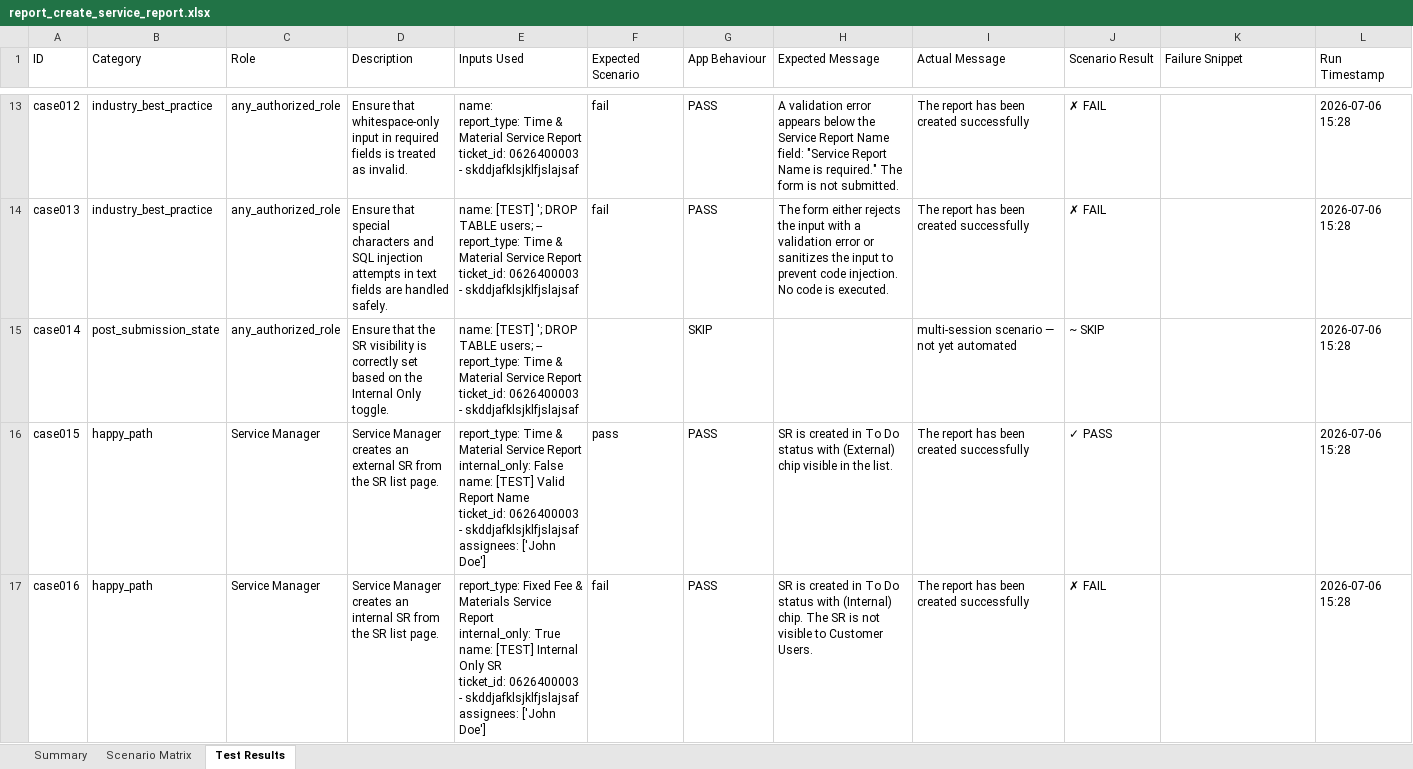
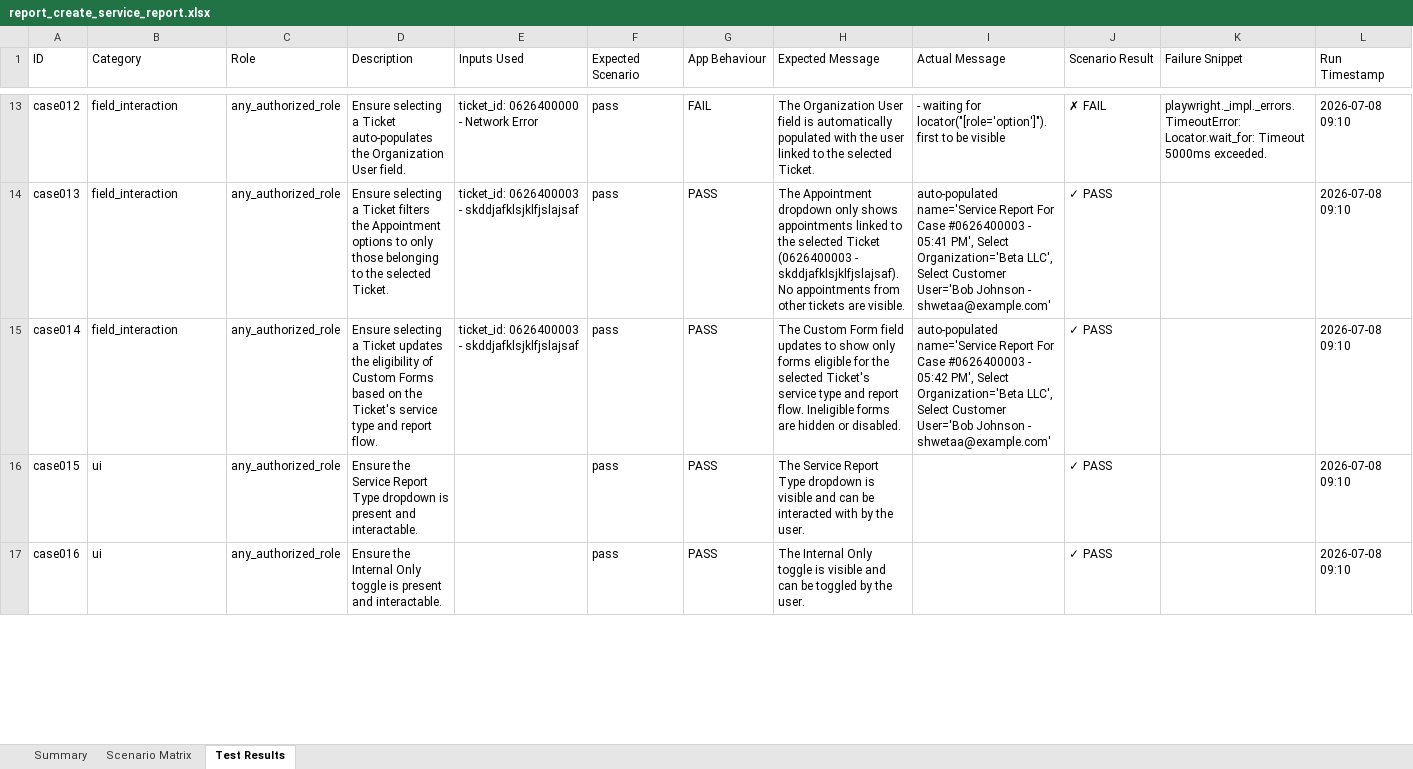
Before and after one commit to trainee1-ithena/testing-automation, an Excel workbook: report_create_service_report.xlsx, sheet Test Results, drawn as a sheet; only a part is shown, gaps mark what is left out; values as stored, in another font and other column widths than the file's, no cell formats; ↵ is a line break in a cell; the diff covers the shown part only; the diff names each change by its address in the sheet, - before the commit and + after, or states it on an @@ line.

Commit message:
feat: fixed most issues in report

```diff
--- a/report_create_service_report.xlsx (sheet Test Results)
+++ b/report_create_service_report.xlsx (sheet Test Results)
-B13:B14 (Category): industry_best_practice
+B13:B14 (Category): field_interaction
-D13 (Description): Ensure that whitespace-only input in required fields is treated as invalid.
+D13 (Description): Ensure selecting a Ticket auto-populates the Organization User field.
-E13 (Inputs Used): name: ↵ report_type: Time & Material Service Report ↵ ticket_id: 0626400003 - skddjafklsjklfjslajsaf
+E13 (Inputs Used): ticket_id: 0626400000 - Network Error
-F13:F14 (Expected Scenario): fail
+F13:F14 (Expected Scenario): pass
-G13 (App Behaviour): PASS
+G13 (App Behaviour): FAIL
-H13 (Expected Message): A validation error appears below the Service Report Name field: "Service Report Name is required." The form is not submitted.
+H13 (Expected Message): The Organization User field is automatically populated with the user linked to the selected Ticket.
-I13 (Actual Message): The report has been created successfully
+I13 (Actual Message): - waiting for locator("[role='option']").first to be visible
-K13 (Failure Snippet): (empty)
+K13 (Failure Snippet): playwright._impl._errors.TimeoutError: Locator.wait_for: Timeout 5000ms exceeded.
-L13:L17 (Run Timestamp): 2026-07-06 15:28
+L13:L17 (Run Timestamp): 2026-07-08 09:10
-D14 (Description): Ensure that special characters and SQL injection attempts in text fields are handled safely.
+D14 (Description): Ensure selecting a Ticket filters the Appointment options to only those belonging to the selected Ticket.
-E14:E15 (Inputs Used): name: [TEST] '; DROP TABLE users; -- ↵ report_type: Time & Material Service Report ↵ ticket_id: 0626400003…
+E14:E15 (Inputs Used): ticket_id: 0626400003…
-H14 (Expected Message): The form either rejects the input with a validation error or sanitizes the input to prevent code injection. No code is executed.
+H14 (Expected Message): The Appointment dropdown only shows appointments linked to the selected Ticket (0626400003 - skddjafklsjklfjslajsaf). No appointments from other tickets are visible.
-I14 (Actual Message): The report has been created successfully
+I14 (Actual Message): auto-populated name='Service Report For Case #0626400003 - 05:41 PM', Select Organization='Beta LLC', Select Customer User='Bob Johnson - shwetaa@example.com'
-J14 (Scenario Result): ✗ FAIL
+J14 (Scenario Result): ✓ PASS
-B15 (Category): post_submission_state
+B15 (Category): field_interaction
-D15 (Description): Ensure that the SR visibility is correctly set based on the Internal Only toggle.
+D15 (Description): Ensure selecting a Ticket updates the eligibility of Custom Forms based on the Ticket's service type and report flow.
-F15 (Expected Scenario): (empty)
+F15 (Expected Scenario): pass
-G15 (App Behaviour): SKIP
+G15 (App Behaviour): PASS
-H15 (Expected Message): (empty)
+H15 (Expected Message): The Custom Form field updates to show only forms eligible for the selected Ticket's service type and report flow. Ineligible forms are hidden or disabled.
-I15 (Actual Message): multi-session scenario — not yet automated
+I15 (Actual Message): auto-populated name='Service Report For Case #0626400003 - 05:42 PM', Select Organization='Beta LLC', Select Customer User='Bob Johnson - shwetaa@example.com'
-J15 (Scenario Result): ~ SKIP
+J15 (Scenario Result): ✓ PASS
-B16:B17 (Category): happy_path
+B16:B17 (Category): ui
-C16:C17 (Role): Service Manager
+C16:C17 (Role): any_authorized_role
-D16 (Description): Service Manager creates an external SR from the SR list page.
+D16 (Description): Ensure the Service Report Type dropdown is present and interactable.
-E16 (Inputs Used): report_type: Time & Material Service Report ↵ internal_only: False ↵ name: [TEST] Valid Report Name ↵ ticket_id: 0626400003 - skddjafklsjklfjslajsaf ↵ assignees: ['John Doe']
+E16 (Inputs Used): (empty)
-H16 (Expected Message): SR is created in To Do status with (External) chip visible in the list.
+H16 (Expected Message): The Service Report Type dropdown is visible and can be interacted with by the user.
-I16:I17 (Actual Message): The report has been created successfully
+I16:I17 (Actual Message): (empty)
-D17 (Description): Service Manager creates an internal SR from the SR list page.
+D17 (Description): Ensure the Internal Only toggle is present and interactable.
-E17 (Inputs Used): report_type: Fixed Fee & Materials Service Report ↵ internal_only: True ↵ name: [TEST] Internal Only SR ↵ ticket_id: 0626400003 - skddjafklsjklfjslajsaf ↵ assignees: ['John Doe']
+E17 (Inputs Used): (empty)
-F17 (Expected Scenario): fail
+F17 (Expected Scenario): pass
-H17 (Expected Message): SR is created in To Do status with (Internal) chip. The SR is not visible to Customer Users.
+H17 (Expected Message): The Internal Only toggle is visible and can be toggled by the user.
-J17 (Scenario Result): ✗ FAIL
+J17 (Scenario Result): ✓ PASS
```
Also changed, not shown: 17 added rows and 440 edited cells elsewhere in this sheet, sheet Scenario Matrix, sheet Summary, cell formats, 45 other files.
